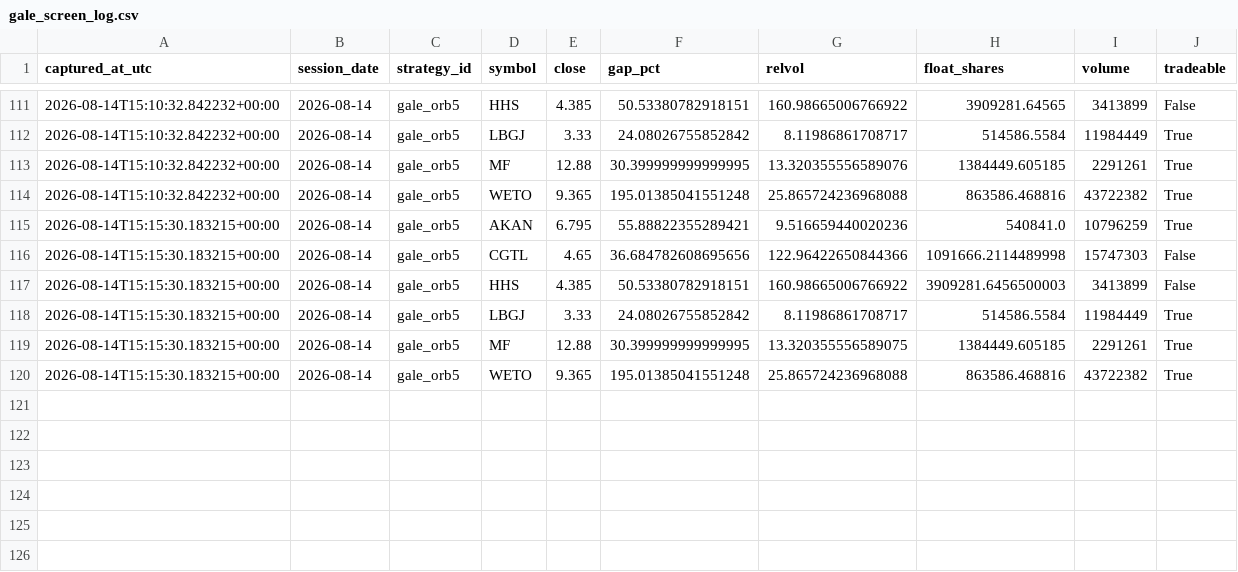
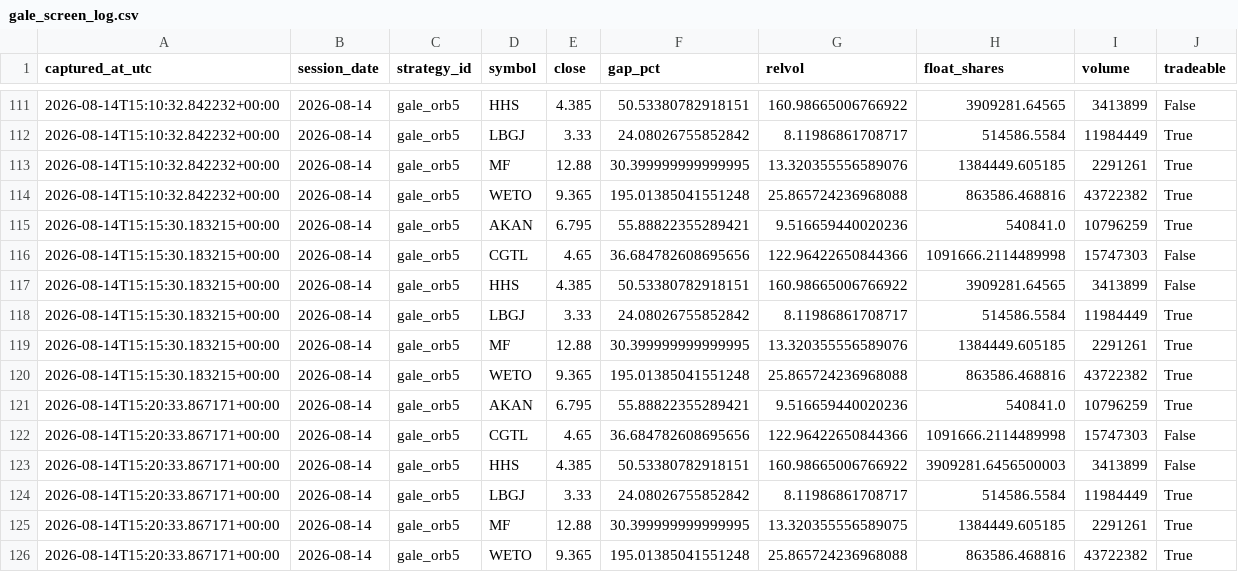
Before and after one commit to 6ixtyn9-sudo/Tempest, a CSV file: localdata/gale_screen_log.csv, drawn as a sheet; only a part is shown, gaps mark what is left out.

```diff
--- a/localdata/gale_screen_log.csv
+++ b/localdata/gale_screen_log.csv
@@ -116,5 +116,11 @@ captured_at_utc,session_date,strategy_id,symbol,close,gap_pct,relvol,float_share
 2026-08-14T15:15:30.183215+00:00,2026-08-14,gale_orb5,CGTL,4.65,36.684782608695656,122.96422650844366,1091666.2114489998,15747303,False
-2026-08-14T15:15:30.183215+00:00,2026-08-14,gale_orb5,HHS,4.385,50.53380782918151,160.98665006766922,3909281.6456500003,3413899,False
+2026-08-14T15:15:30.183215+00:00,2026-08-14,gale_orb5,HHS,4.385,50.53380782918151,160.98665006766922,3909281.64565,3413899,False
 2026-08-14T15:15:30.183215+00:00,2026-08-14,gale_orb5,LBGJ,3.33,24.08026755852842,8.11986861708717,514586.5584,11984449,True
-2026-08-14T15:15:30.183215+00:00,2026-08-14,gale_orb5,MF,12.88,30.399999999999995,13.320355556589075,1384449.605185,2291261,True
+2026-08-14T15:15:30.183215+00:00,2026-08-14,gale_orb5,MF,12.88,30.399999999999995,13.320355556589076,1384449.605185,2291261,True
 2026-08-14T15:15:30.183215+00:00,2026-08-14,gale_orb5,WETO,9.365,195.01385041551248,25.865724236968088,863586.468816,43722382,True
+2026-08-14T15:20:33.867171+00:00,2026-08-14,gale_orb5,AKAN,6.795,55.88822355289421,9.516659440020236,540841.0,10796259,True
+2026-08-14T15:20:33.867171+00:00,2026-08-14,gale_orb5,CGTL,4.65,36.684782608695656,122.96422650844366,1091666.2114489998,15747303,False
+2026-08-14T15:20:33.867171+00:00,2026-08-14,gale_orb5,HHS,4.385,50.53380782918151,160.98665006766922,3909281.6456500003,3413899,False
+2026-08-14T15:20:33.867171+00:00,2026-08-14,gale_orb5,LBGJ,3.33,24.08026755852842,8.11986861708717,514586.5584,11984449,True
+2026-08-14T15:20:33.867171+00:00,2026-08-14,gale_orb5,MF,12.88,30.399999999999995,13.320355556589075,1384449.605185,2291261,True
+2026-08-14T15:20:33.867171+00:00,2026-08-14,gale_orb5,WETO,9.365,195.01385041551248,25.865724236968088,863586.468816,43722382,True
```
Also changed, not shown: localdata/gale_status.csv, localdata/paper_status.csv.
